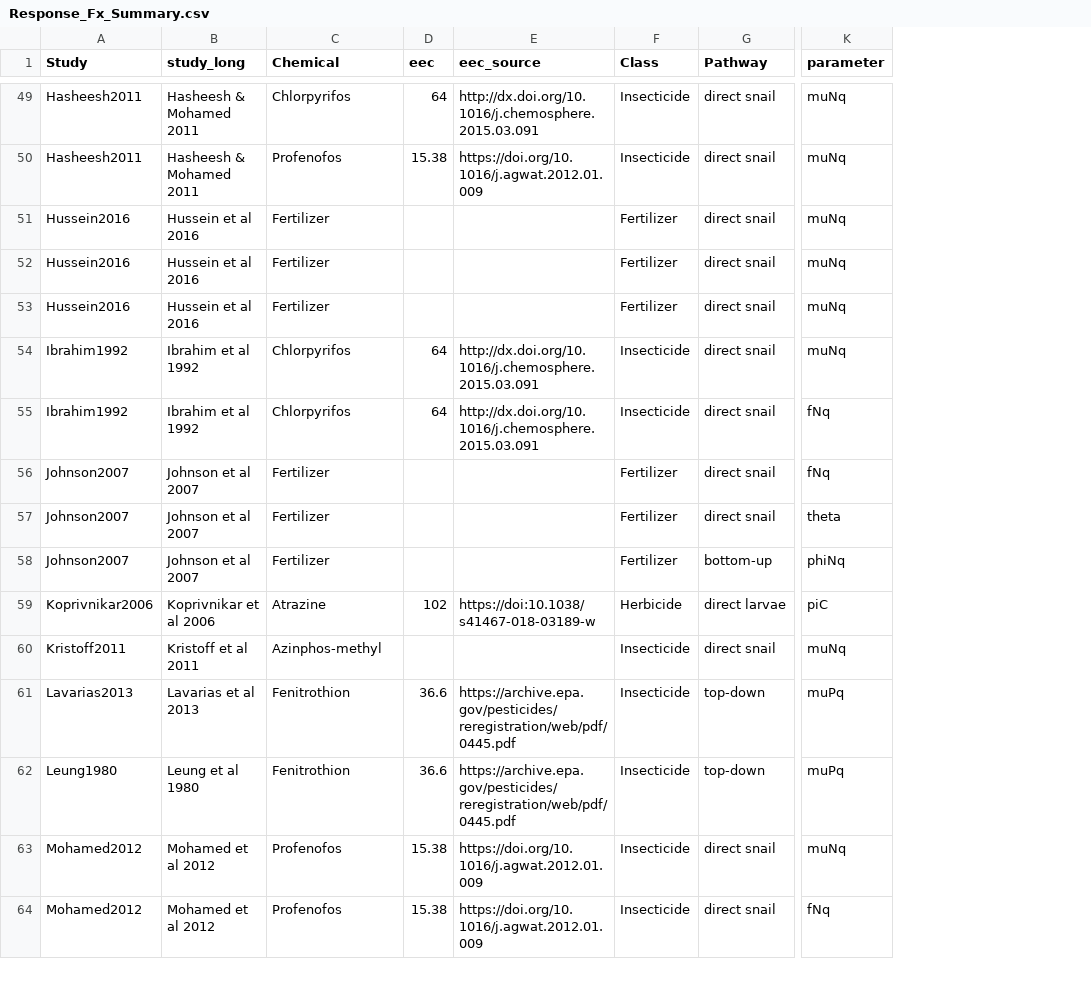
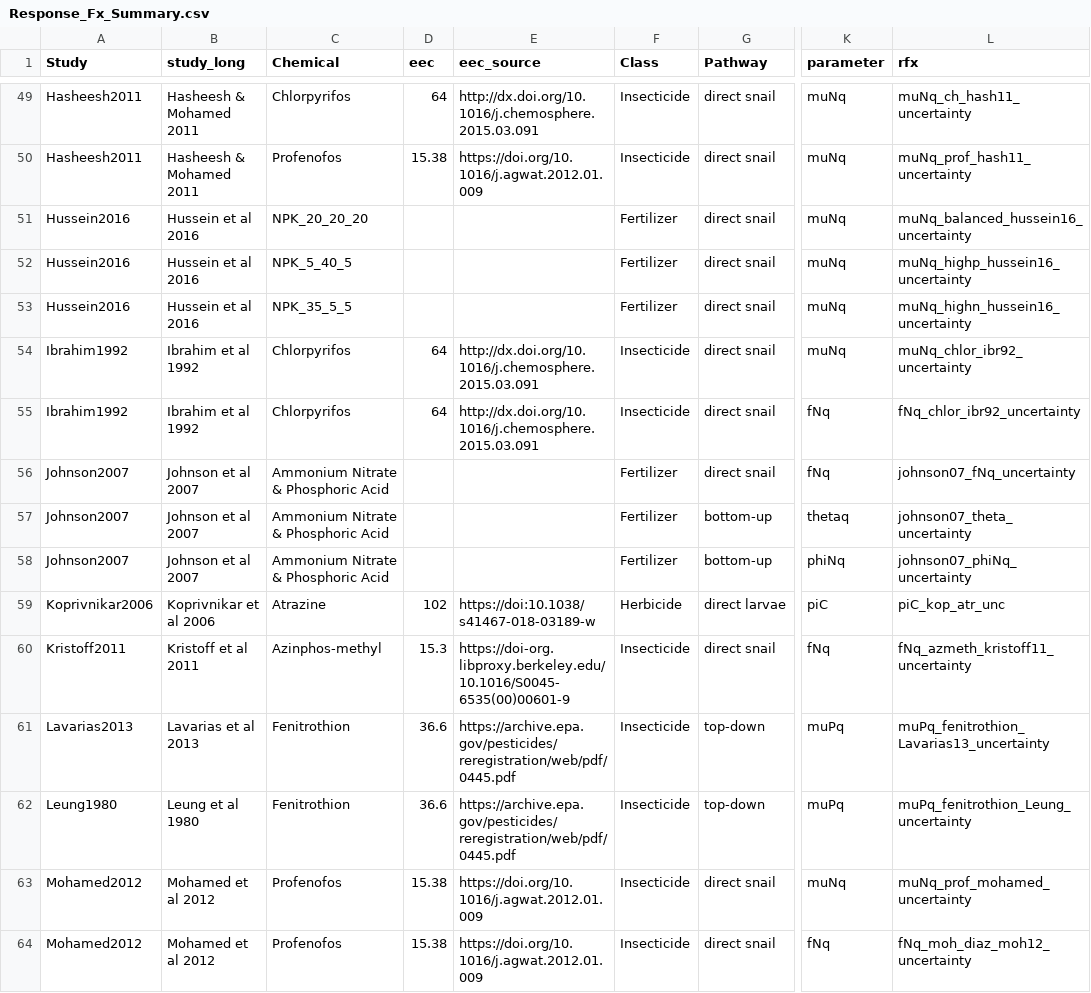
Before and after one commit to cmhoove14/AgroSchisto, a CSV file: Agrochemical_Review/Response_Fxs/Summary/Response_Fx_Summary.csv, drawn as a sheet; only a part is shown, gaps mark what is left out; the diff covers the shown part only; the diff names each change by its address in the sheet, - before the commit and + after, or states it on an @@ line.

Commit message:
More EEC values

```diff
--- a/Agrochemical_Review/Response_Fxs/Summary/Response_Fx_Summary.csv
+++ b/Agrochemical_Review/Response_Fxs/Summary/Response_Fx_Summary.csv
+column L (rfx), rows 49-64: muNq_ch_hash11_uncertainty | muNq_prof_hash11_uncertainty | muNq_balanced_hussein16_uncertainty | muNq_highp_hussein16_uncertainty | muNq_highn_hussein16_uncertainty | muNq_chlor_ibr92_uncertainty | fNq_chlor_ibr92_uncertainty | johnson07_fNq_uncertainty | johnson07_theta_uncertainty | johnson07_phiNq_uncertainty | piC_kop_atr_unc | fNq_azmeth_kristoff11_uncertainty | muPq_fenitrothion_Lavarias13_uncertainty | muPq_fenitrothion_Leung_uncertainty | muNq_prof_mohamed_uncertainty | fNq_moh_diaz_moh12_uncertainty
-C51 (Chemical): Fertilizer
+C51 (Chemical): NPK_20_20_20
-C52 (Chemical): Fertilizer
+C52 (Chemical): NPK_5_40_5
-C53 (Chemical): Fertilizer
+C53 (Chemical): NPK_35_5_5
-C56:C58 (Chemical): Fertilizer
+C56:C58 (Chemical): Ammonium Nitrate & Phosphoric Acid
-G57 (Pathway): direct snail
+G57 (Pathway): bottom-up
-K57 (parameter): theta
+K57 (parameter): thetaq
-D60 (eec): (empty)
+D60 (eec): 15.3
-E60 (eec_source): (empty)
+E60 (eec_source): https://doi-org.libproxy.berkeley.edu/10.1016/S0045-6535(00)00601-9
-K60 (parameter): muNq
+K60 (parameter): fNq
```
Also changed, not shown: 1 added row and 46 edited cells elsewhere in this file.
